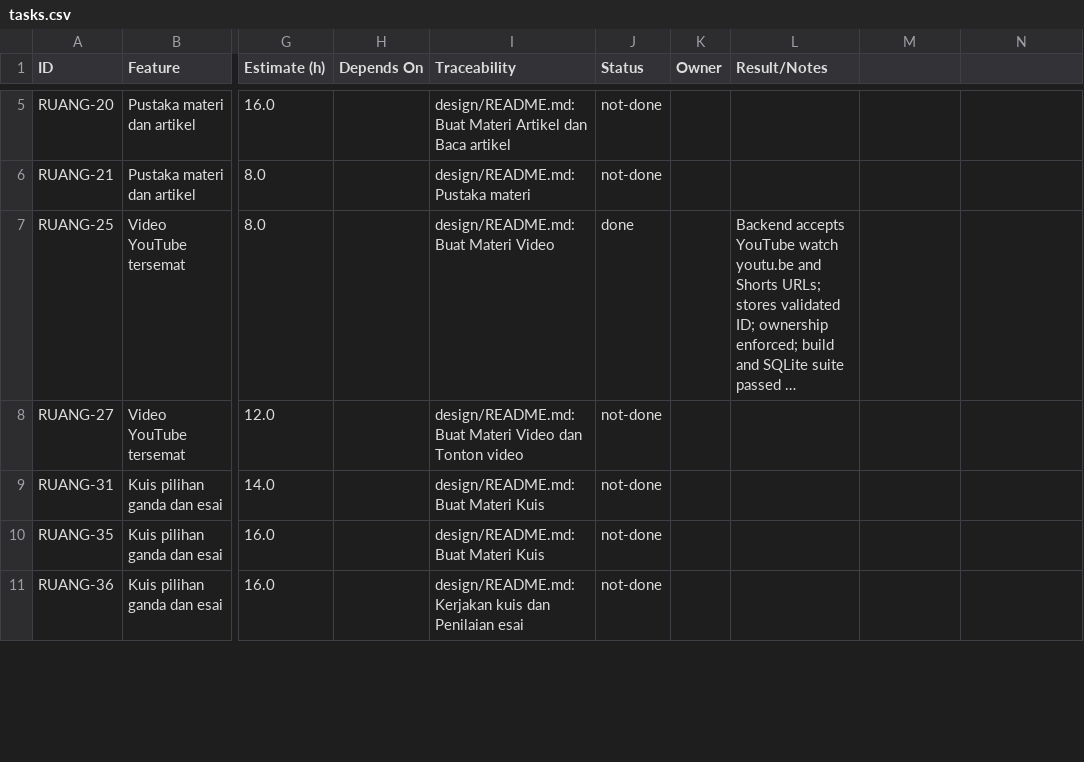
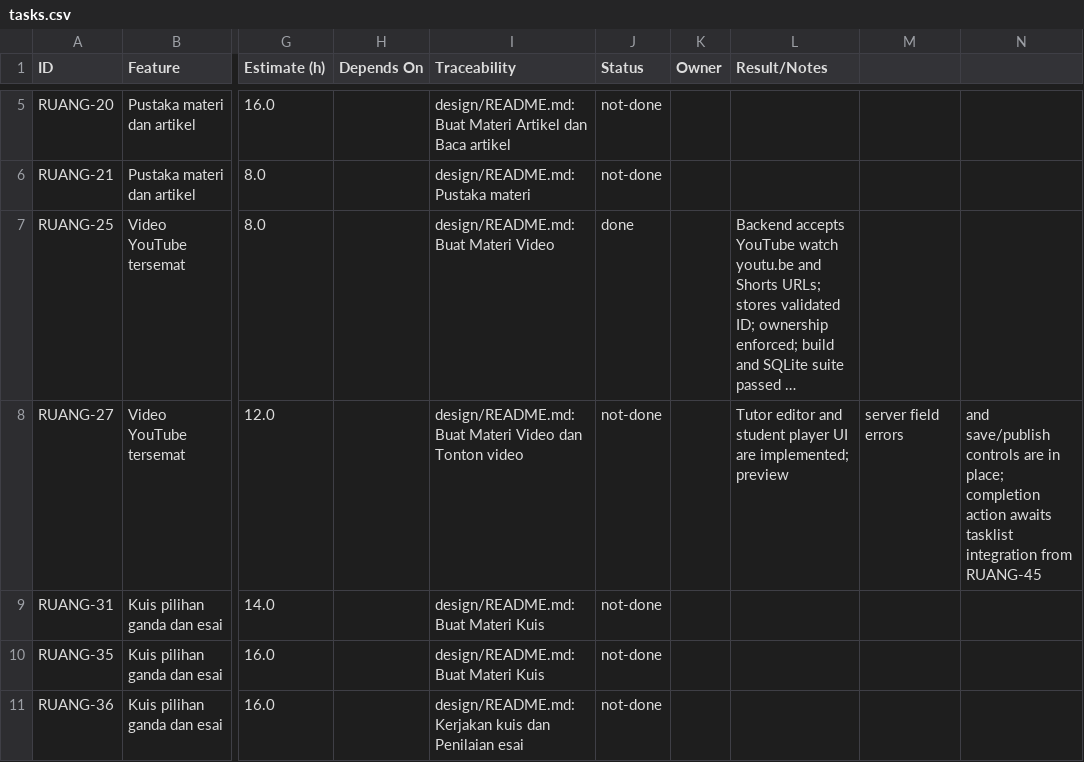
Before and after one commit to ChikoHakles/LMS, a CSV file: wbs/_ALL/tasks.csv, drawn as a sheet; only a part is shown, gaps mark what is left out; long unchanged cells end in …; the diff names each change by its address in the sheet, - before the commit and + after, or states it on an @@ line.

Commit message:
RUANG-27 Build YouTube video tutor and student pages

```diff
--- a/wbs/_ALL/tasks.csv
+++ b/wbs/_ALL/tasks.csv
-L8 (Result/Notes): (empty)
+L8 (Result/Notes): Tutor editor and student player UI are implemented; preview
-M8: (empty)
+M8: server field errors
-N8: (empty)
+N8: and save/publish controls are in place; completion action awaits tasklist integration from RUANG-45
```
Also changed, not shown: 6 other files.
